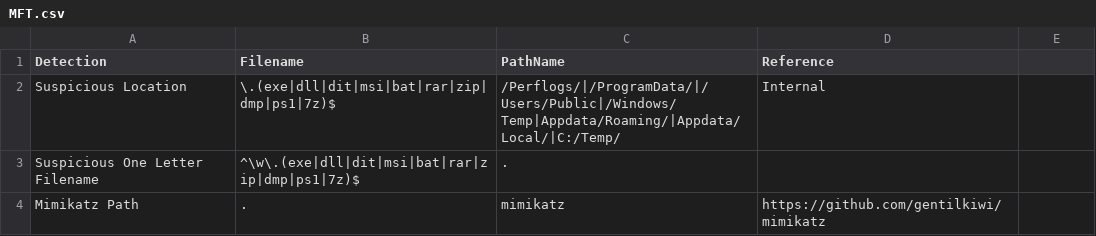
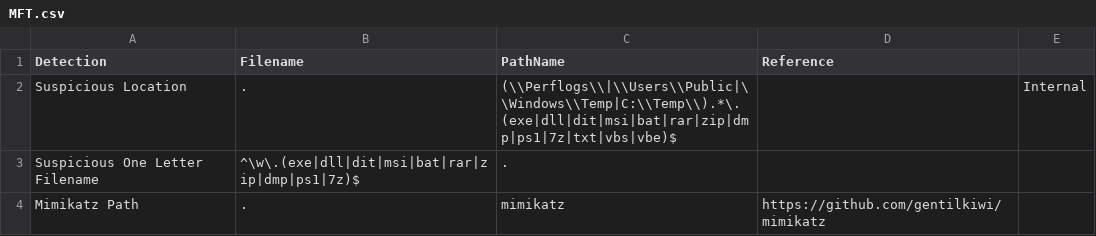
Before and after one commit to mgreen27/DetectRaptor, a CSV file: csv/MFT.csv, drawn as a sheet; only a part is shown.

```diff
--- a/csv/MFT.csv
+++ b/csv/MFT.csv
@@ -1,3 +1,3 @@
 Detection,Filename,PathName,Reference
-Suspicious Location,\.(exe|dll|dit|msi|bat|rar|zip|dmp|ps1|7z)$,/Perflogs/|/ProgramData/|/Users/Public|/Windows/Temp|Appdata/Roaming/|Appdata/Local/|C:/Temp/,Internal
+Suspicious Location,.,(\\Perflogs\\|\\Users\\Public|\\Windows\\Temp|C:\\Temp\\).*\.(exe|dll|dit|msi|bat|rar|zip|dmp|ps1|7z|txt|vbs|vbe)$,,Internal
 Suspicious One Letter Filename,^\w\.(exe|dll|dit|msi|bat|rar|zip|dmp|ps1|7z)$,.,
```
Also changed, not shown: csv/InstalledSoftware.csv, csv/WebBrowsers.csv.
